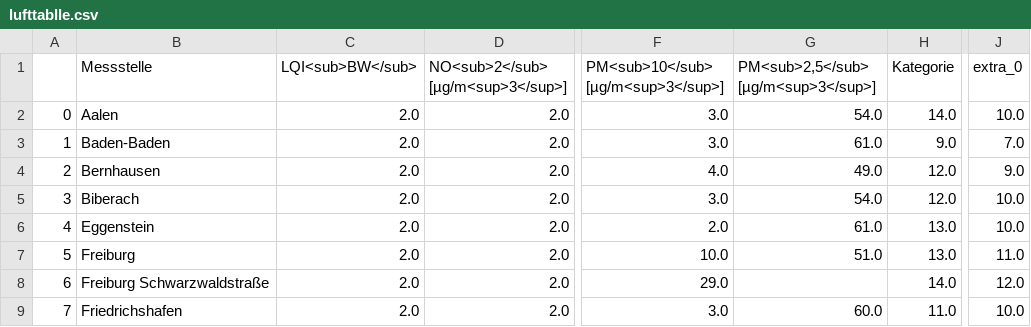
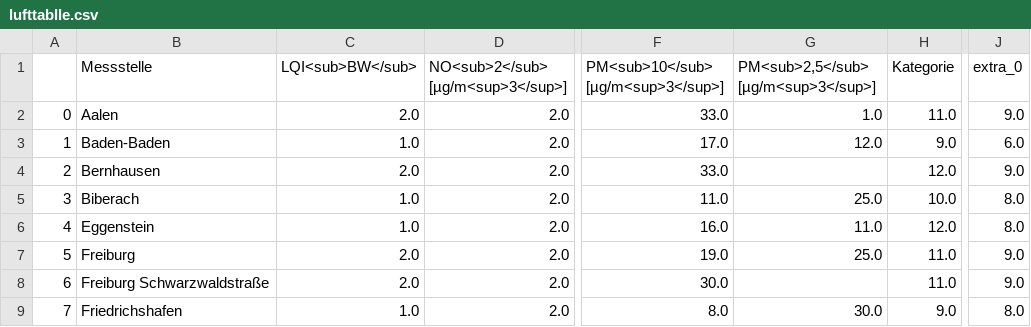
Before and after one commit to Sprossenboxer/feinstaub_bw, a CSV file: lufttablle.csv, drawn as a sheet; only a part is shown, gaps mark what is left out; the diff covers the shown part only; the diff names each change by its address in the sheet, - before the commit and + after, or states it on an @@ line.

```diff
--- a/lufttablle.csv
+++ b/lufttablle.csv
-F2: 3.0
+F2: 33.0
-G2: 54.0
+G2: 1.0
-H2 (Kategorie): 14.0
+H2 (Kategorie): 11.0
-J2 (extra_0): 10.0
+J2 (extra_0): 9.0
-C3 (LQI<sub>BW</sub>): 2.0
+C3 (LQI<sub>BW</sub>): 1.0
-F3: 3.0
+F3: 17.0
-G3: 61.0
+G3: 12.0
-J3 (extra_0): 7.0
+J3 (extra_0): 6.0
-F4: 4.0
+F4: 33.0
-G4: 49.0
+G4: (empty)
-C5:C6 (LQI<sub>BW</sub>): 2.0
+C5:C6 (LQI<sub>BW</sub>): 1.0
-F5: 3.0
+F5: 11.0
-G5: 54.0
+G5: 25.0
-H5 (Kategorie): 12.0
+H5 (Kategorie): 10.0
-J5:J6 (extra_0): 10.0
+J5:J6 (extra_0): 8.0
-F6: 2.0
+F6: 16.0
-G6: 61.0
+G6: 11.0
-H6 (Kategorie): 13.0
+H6 (Kategorie): 12.0
-F7: 10.0
+F7: 19.0
-G7: 51.0
+G7: 25.0
-H7 (Kategorie): 13.0
+H7 (Kategorie): 11.0
-J7 (extra_0): 11.0
+J7 (extra_0): 9.0
-F8: 29.0
+F8: 30.0
-H8 (Kategorie): 14.0
+H8 (Kategorie): 11.0
-J8 (extra_0): 12.0
+J8 (extra_0): 9.0
-C9 (LQI<sub>BW</sub>): 2.0
+C9 (LQI<sub>BW</sub>): 1.0
-F9: 3.0
+F9: 8.0
-G9: 60.0
+G9: 30.0
-H9 (Kategorie): 11.0
+H9 (Kategorie): 9.0
-J9 (extra_0): 10.0
+J9 (extra_0): 8.0
```
Also changed, not shown: 104 edited cells elsewhere in this file.
